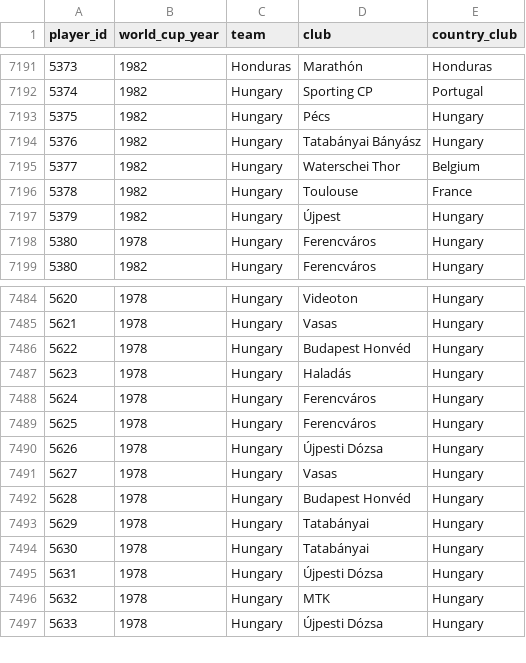
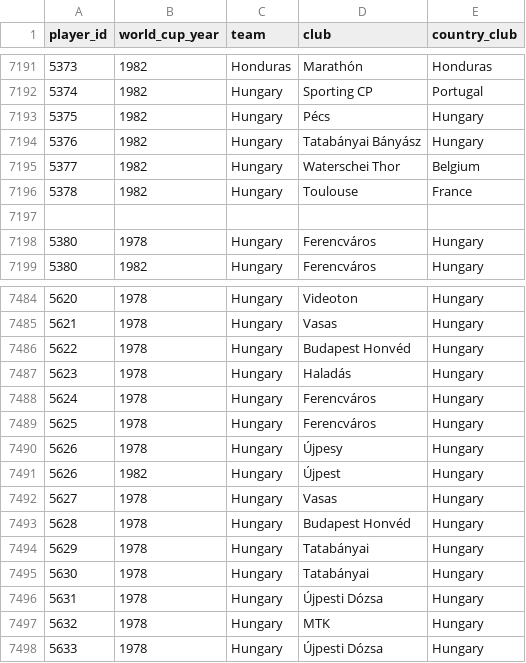
Before and after one commit to rbetis35/mundiales-futbol-datos, a CSV file: WorldCups/players/player_world_cups.csv, drawn as a sheet; only a part is shown, gaps mark what is left out.

Commit message:
Update player_world_cups.csv

```diff
--- a/WorldCups/players/player_world_cups.csv
+++ b/WorldCups/players/player_world_cups.csv
@@ -7196,3 +7196,3 @@ player_id,world_cup_year,team,club,country_club
 5378,1982,Hungary,Toulouse,France
-5379,1982,Hungary,Újpest,Hungary
+
 5380,1978,Hungary,Ferencváros,Hungary
@@ -7489,3 +7489,4 @@ player_id,world_cup_year,team,club,country_club
 5625,1978,Hungary,Ferencváros,Hungary
-5626,1978,Hungary,Újpesti Dózsa,Hungary
+5626,1978,Hungary,Újpesy,Hungary
+5626,1982,Hungary,Újpest,Hungary
 5627,1978,Hungary,Vasas,Hungary
```
